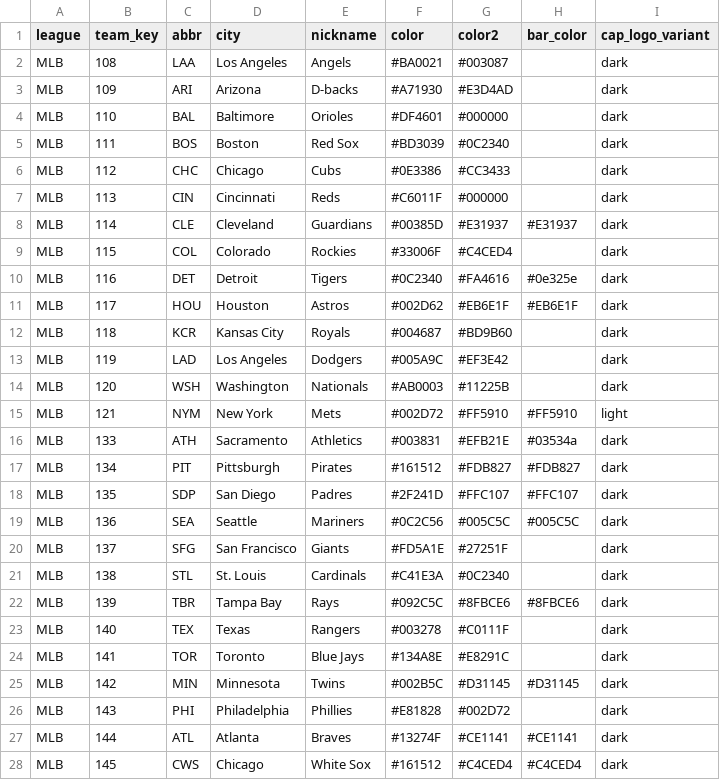
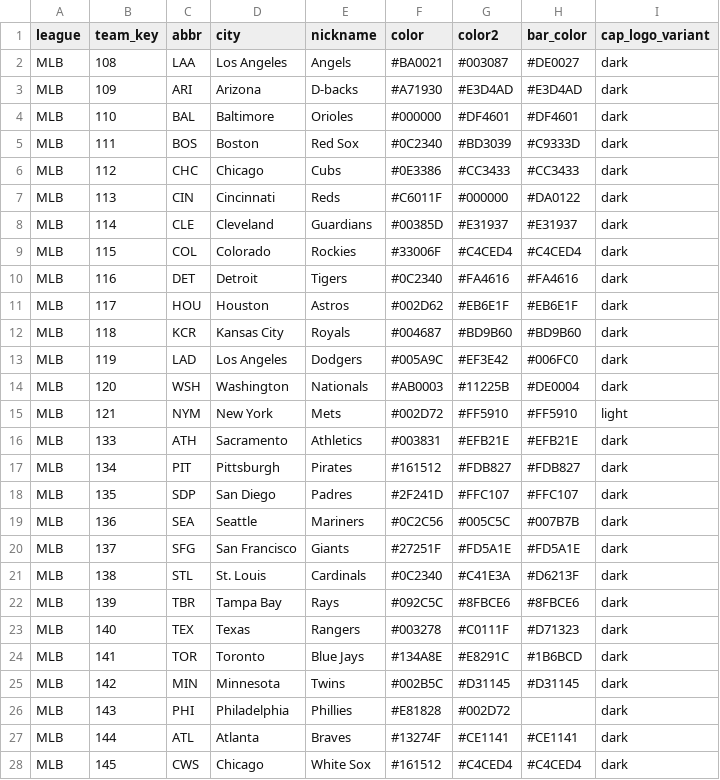
Before and after one commit to deleon88/dloapp, a CSV file: db/seeds/teams.csv, drawn as a sheet; only a part is shown; the diff covers the shown part only.

```diff
--- a/db/seeds/teams.csv
+++ b/db/seeds/teams.csv
@@ -1,25 +1,25 @@
 league,team_key,abbr,city,nickname,color,color2,bar_color,cap_logo_variant
-MLB,108,LAA,Los Angeles,Angels,#BA0021,#003087,,dark
-MLB,109,ARI,Arizona,D-backs,#A71930,#E3D4AD,,dark
-MLB,110,BAL,Baltimore,Orioles,#DF4601,#000000,,dark
-MLB,111,BOS,Boston,Red Sox,#BD3039,#0C2340,,dark
-MLB,112,CHC,Chicago,Cubs,#0E3386,#CC3433,,dark
-MLB,113,CIN,Cincinnati,Reds,#C6011F,#000000,,dark
+MLB,108,LAA,Los Angeles,Angels,#BA0021,#003087,#DE0027,dark
+MLB,109,ARI,Arizona,D-backs,#A71930,#E3D4AD,#E3D4AD,dark
+MLB,110,BAL,Baltimore,Orioles,#000000,#DF4601,#DF4601,dark
+MLB,111,BOS,Boston,Red Sox,#0C2340,#BD3039,#C9333D,dark
+MLB,112,CHC,Chicago,Cubs,#0E3386,#CC3433,#CC3433,dark
+MLB,113,CIN,Cincinnati,Reds,#C6011F,#000000,#DA0122,dark
 MLB,114,CLE,Cleveland,Guardians,#00385D,#E31937,#E31937,dark
-MLB,115,COL,Colorado,Rockies,#33006F,#C4CED4,,dark
-MLB,116,DET,Detroit,Tigers,#0C2340,#FA4616,#0e325e,dark
+MLB,115,COL,Colorado,Rockies,#33006F,#C4CED4,#C4CED4,dark
+MLB,116,DET,Detroit,Tigers,#0C2340,#FA4616,#FA4616,dark
 MLB,117,HOU,Houston,Astros,#002D62,#EB6E1F,#EB6E1F,dark
-MLB,118,KCR,Kansas City,Royals,#004687,#BD9B60,,dark
-MLB,119,LAD,Los Angeles,Dodgers,#005A9C,#EF3E42,,dark
-MLB,120,WSH,Washington,Nationals,#AB0003,#11225B,,dark
+MLB,118,KCR,Kansas City,Royals,#004687,#BD9B60,#BD9B60,dark
+MLB,119,LAD,Los Angeles,Dodgers,#005A9C,#EF3E42,#006FC0,dark
+MLB,120,WSH,Washington,Nationals,#AB0003,#11225B,#DE0004,dark
 MLB,121,NYM,New York,Mets,#002D72,#FF5910,#FF5910,light
-MLB,133,ATH,Sacramento,Athletics,#003831,#EFB21E,#03534a,dark
+MLB,133,ATH,Sacramento,Athletics,#003831,#EFB21E,#EFB21E,dark
 MLB,134,PIT,Pittsburgh,Pirates,#161512,#FDB827,#FDB827,dark
 MLB,135,SDP,San Diego,Padres,#2F241D,#FFC107,#FFC107,dark
-MLB,136,SEA,Seattle,Mariners,#0C2C56,#005C5C,#005C5C,dark
-MLB,137,SFG,San Francisco,Giants,#FD5A1E,#27251F,,dark
-MLB,138,STL,St. Louis,Cardinals,#C41E3A,#0C2340,,dark
+MLB,136,SEA,Seattle,Mariners,#0C2C56,#005C5C,#007B7B,dark
+MLB,137,SFG,San Francisco,Giants,#27251F,#FD5A1E,#FD5A1E,dark
+MLB,138,STL,St. Louis,Cardinals,#0C2340,#C41E3A,#D6213F,dark
 MLB,139,TBR,Tampa Bay,Rays,#092C5C,#8FBCE6,#8FBCE6,dark
-MLB,140,TEX,Texas,Rangers,#003278,#C0111F,,dark
-MLB,141,TOR,Toronto,Blue Jays,#134A8E,#E8291C,,dark
+MLB,140,TEX,Texas,Rangers,#003278,#C0111F,#D71323,dark
+MLB,141,TOR,Toronto,Blue Jays,#134A8E,#E8291C,#1B6BCD,dark
 MLB,142,MIN,Minnesota,Twins,#002B5C,#D31145,#D31145,dark
```
Also changed, not shown: 6 edited cells elsewhere in this file, 3 other files.
